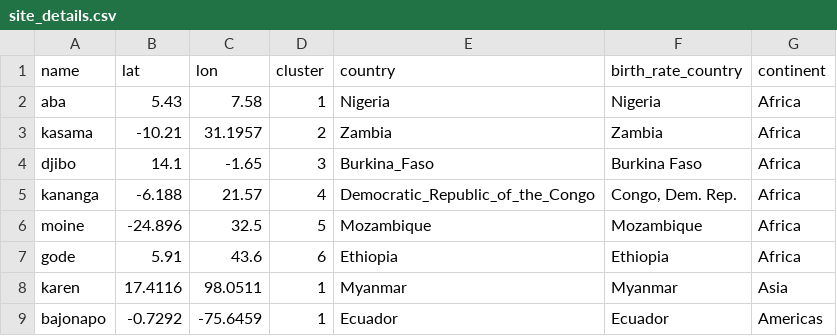
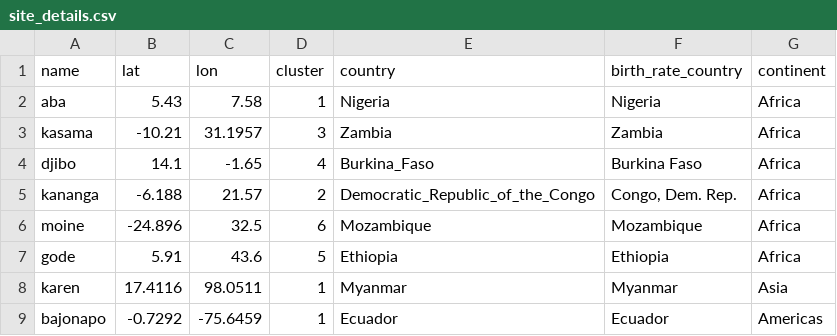
Before and after one commit to InstituteforDiseaseModeling/archetypes-intervention-impact, a CSV file: intervention_impact/run_simulations/site_details.csv, drawn as a sheet.

```diff
--- a/intervention_impact/run_simulations/site_details.csv
+++ b/intervention_impact/run_simulations/site_details.csv
@@ -2,7 +2,7 @@ name,lat,lon,cluster,country,birth_rate_country,continent
 aba,5.43,7.58,1,Nigeria,Nigeria,Africa
-kasama,-10.21,31.1957,2,Zambia,Zambia,Africa
-djibo,14.1,-1.65,3,Burkina_Faso,Burkina Faso,Africa
-kananga,-6.188,21.57,4,Democratic_Republic_of_the_Congo,"Congo, Dem. Rep.",Africa
-moine,-24.896,32.5,5,Mozambique,Mozambique,Africa
-gode,5.91,43.6,6,Ethiopia,Ethiopia,Africa
+kasama,-10.21,31.1957,3,Zambia,Zambia,Africa
+djibo,14.1,-1.65,4,Burkina_Faso,Burkina Faso,Africa
+kananga,-6.188,21.57,2,Democratic_Republic_of_the_Congo,"Congo, Dem. Rep.",Africa
+moine,-24.896,32.5,6,Mozambique,Mozambique,Africa
+gode,5.91,43.6,5,Ethiopia,Ethiopia,Africa
 karen,17.4116,98.0511,1,Myanmar,Myanmar,Asia
```
Also changed, not shown: intervention_impact/visualize_results/apply_lookup/site_details.csv, 8 other files.
